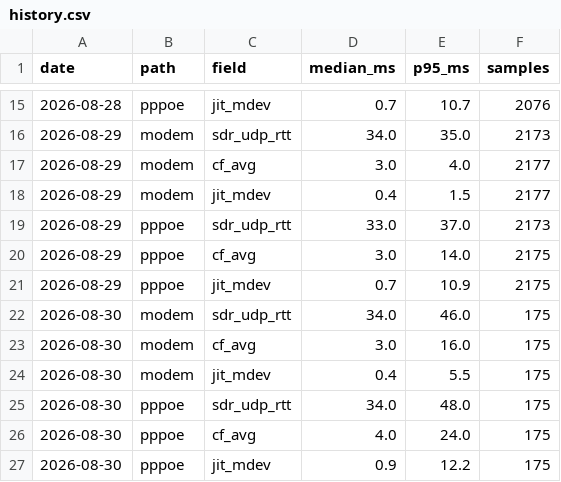
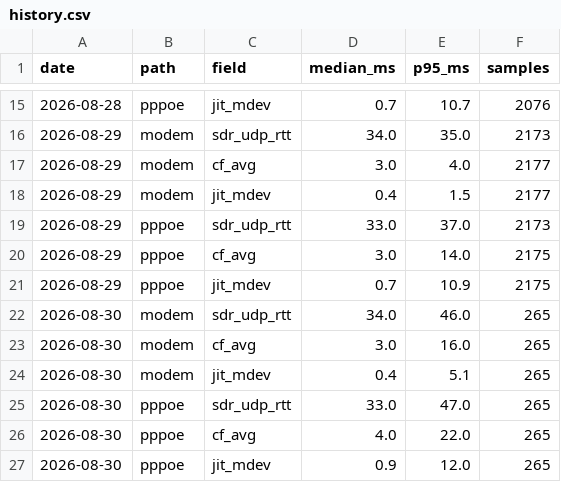
Before and after one commit to Hydr0neFN/hinet-dual-path-probe, a CSV file: data/history.csv, drawn as a sheet; only a part is shown, gaps mark what is left out.

Commit message:
data: refresh from live probe (12438 samples)

```diff
--- a/data/history.csv
+++ b/data/history.csv
@@ -21,7 +21,7 @@ date,path,field,median_ms,p95_ms,samples
 2026-08-29,pppoe,jit_mdev,0.7,10.9,2175
-2026-08-30,modem,sdr_udp_rtt,34.0,46.0,175
-2026-08-30,modem,cf_avg,3.0,16.0,175
-2026-08-30,modem,jit_mdev,0.4,5.5,175
-2026-08-30,pppoe,sdr_udp_rtt,34.0,48.0,175
-2026-08-30,pppoe,cf_avg,4.0,24.0,175
-2026-08-30,pppoe,jit_mdev,0.9,12.2,175
+2026-08-30,modem,sdr_udp_rtt,34.0,46.0,265
+2026-08-30,modem,cf_avg,3.0,16.0,265
+2026-08-30,modem,jit_mdev,0.4,5.1,265
+2026-08-30,pppoe,sdr_udp_rtt,33.0,47.0,265
+2026-08-30,pppoe,cf_avg,4.0,22.0,265
+2026-08-30,pppoe,jit_mdev,0.9,12.0,265
```
Also changed, not shown: 11 other files.
